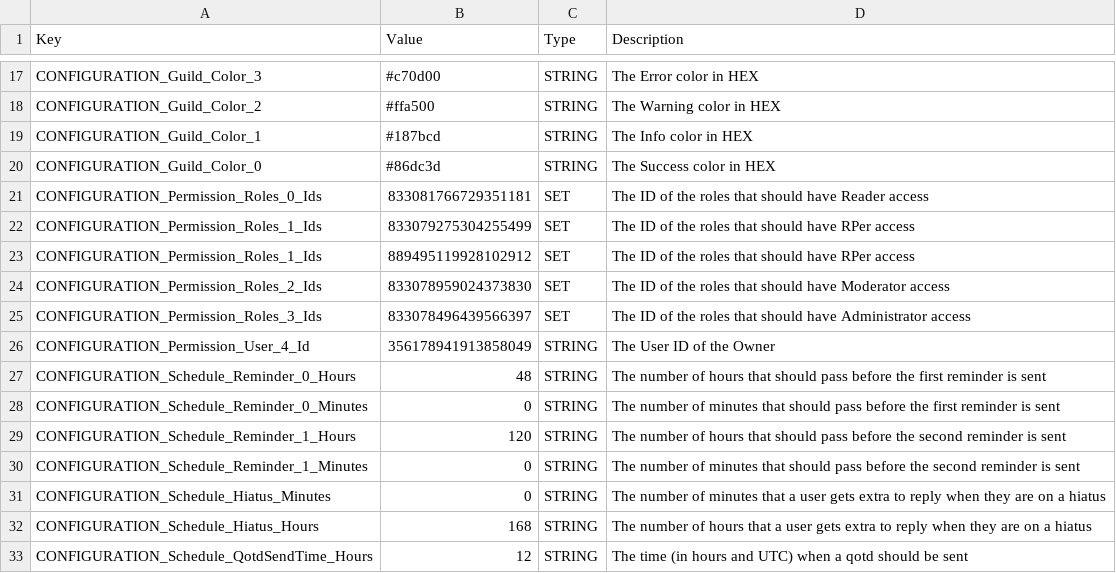
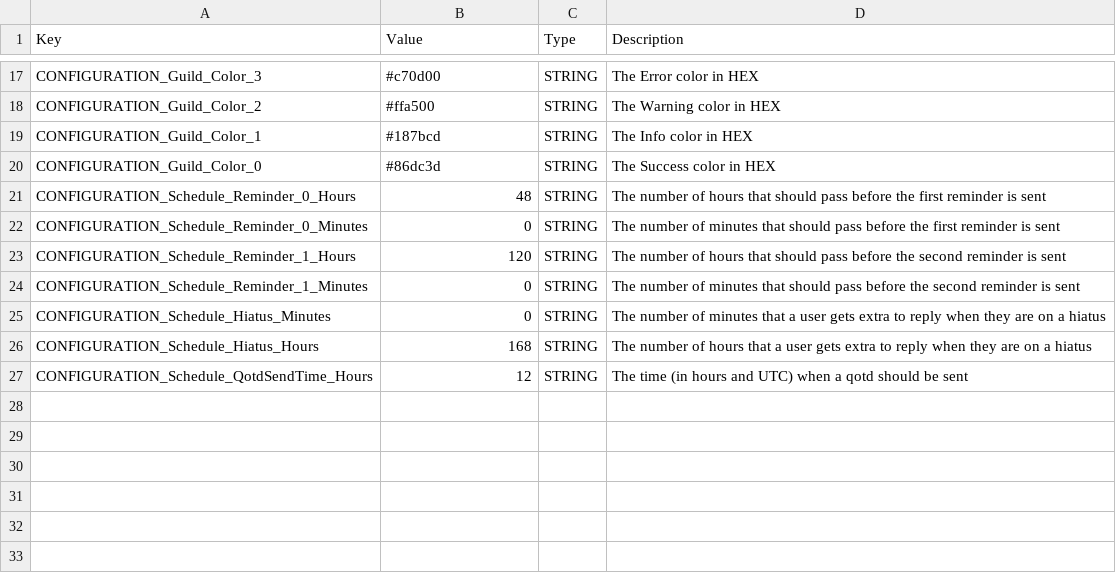
Before and after one commit to Haiyn/nughub-bot, a CSV file: orchestration/redis/data/configuration-prod.csv, drawn as a sheet; only a part is shown, gaps mark what is left out; the diff names each change by its address in the sheet, - before the commit and + after, or states it on an @@ line.

```diff
--- a/orchestration/redis/data/configuration-prod.csv
+++ b/orchestration/redis/data/configuration-prod.csv
-row 21: CONFIGURATION_Permission_Roles_0_Ids | 833081766729351181 | SET | The ID of the roles that should have Reader access
-row 22: CONFIGURATION_Permission_Roles_1_Ids | 833079275304255499 | SET | The ID of the roles that should have RPer access
-row 23: CONFIGURATION_Permission_Roles_1_Ids | 889495119928102912 | SET | The ID of the roles that should have RPer access
-row 24: CONFIGURATION_Permission_Roles_2_Ids | 833078959024373830 | SET | The ID of the roles that should have Moderator access
-row 25: CONFIGURATION_Permission_Roles_3_Ids | 833078496439566397 | SET | The ID of the roles that should have Administrator access
-row 26: CONFIGURATION_Permission_User_4_Id | 356178941913858049 | STRING | The User ID of the Owner
```
Also changed, not shown: orchestration/redis/data/configuration-dev.csv, 12 other files.
